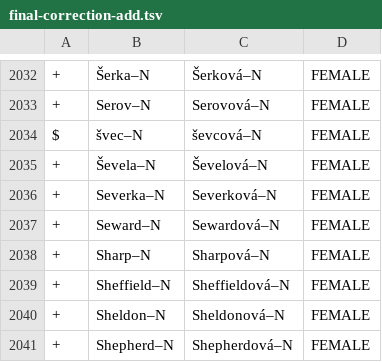
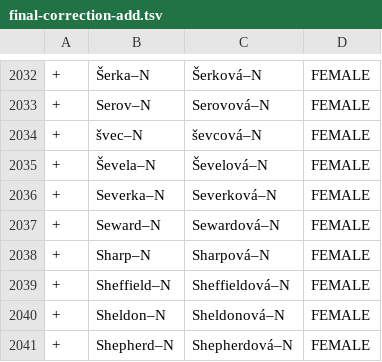
Before and after one commit to vidraj/derinet, a TSV file: data/annotations/cs/2018_09_ssjc_semantic/hand-annotated/final-correction-add.tsv, drawn as a sheet; only a part is shown, gaps mark what is left out; the diff names each change by its address in the sheet, - before the commit and + after, or states it on an @@ line.

Commit message:
Fix the label of švec → ševcová

```diff
--- a/data/annotations/cs/2018_09_ssjc_semantic/hand-annotated/final-correction-add.tsv
+++ b/data/annotations/cs/2018_09_ssjc_semantic/hand-annotated/final-correction-add.tsv
-A2034: $
+A2034: +
```
